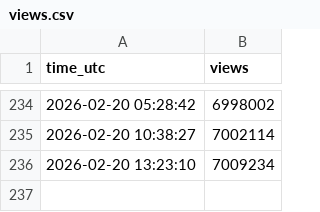
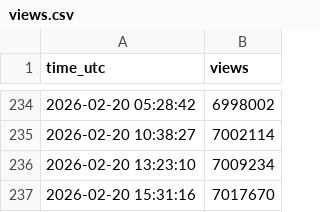
Before and after one commit to kkjanni-cell/youtube-view-tracker, a CSV file: views.csv, drawn as a sheet; only a part is shown, gaps mark what is left out; the diff names each change by its address in the sheet, - before the commit and + after, or states it on an @@ line.

```diff
--- a/views.csv
+++ b/views.csv
+row 237: 2026-02-20 15:31:16 | 7017670
```
